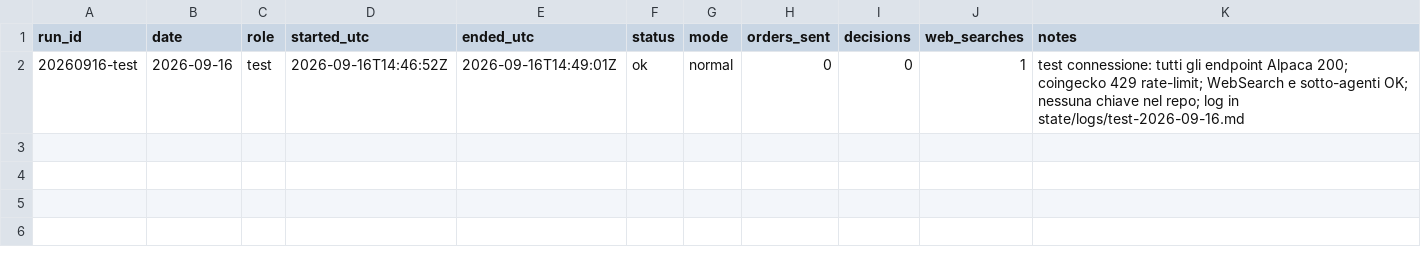
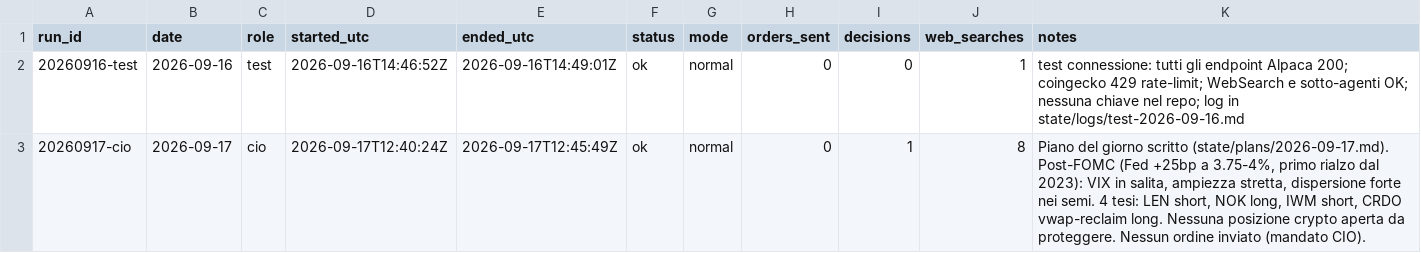
Before and after one commit to GabrieleSozio/AI-Trading, a CSV file: state/ledger/runs.csv, drawn as a sheet; the diff names each change by its address in the sheet, - before the commit and + after, or states it on an @@ line.

```diff
--- a/state/ledger/runs.csv
+++ b/state/ledger/runs.csv
+row 3: 20260917-cio | 2026-09-17 | cio | 2026-09-17T12:40:24Z | 2026-09-17T12:45:49Z | ok | normal | 0 | 1 | 8 | Piano del giorno scritto (state/plans/2026-09-17.md). Post-FOMC (Fed +25bp a 3.75-4%, primo rialzo dal 2023): VIX in salita, ampiezza stretta, dispersione forte nei semi. 4 tesi: LEN short, NOK long, IWM short, CRDO vwap-reclaim long. Nessuna posizione crypto aperta da proteggere. Nessun ordine inviato (mandato CIO).
```
Also changed, not shown: 3 other files.
